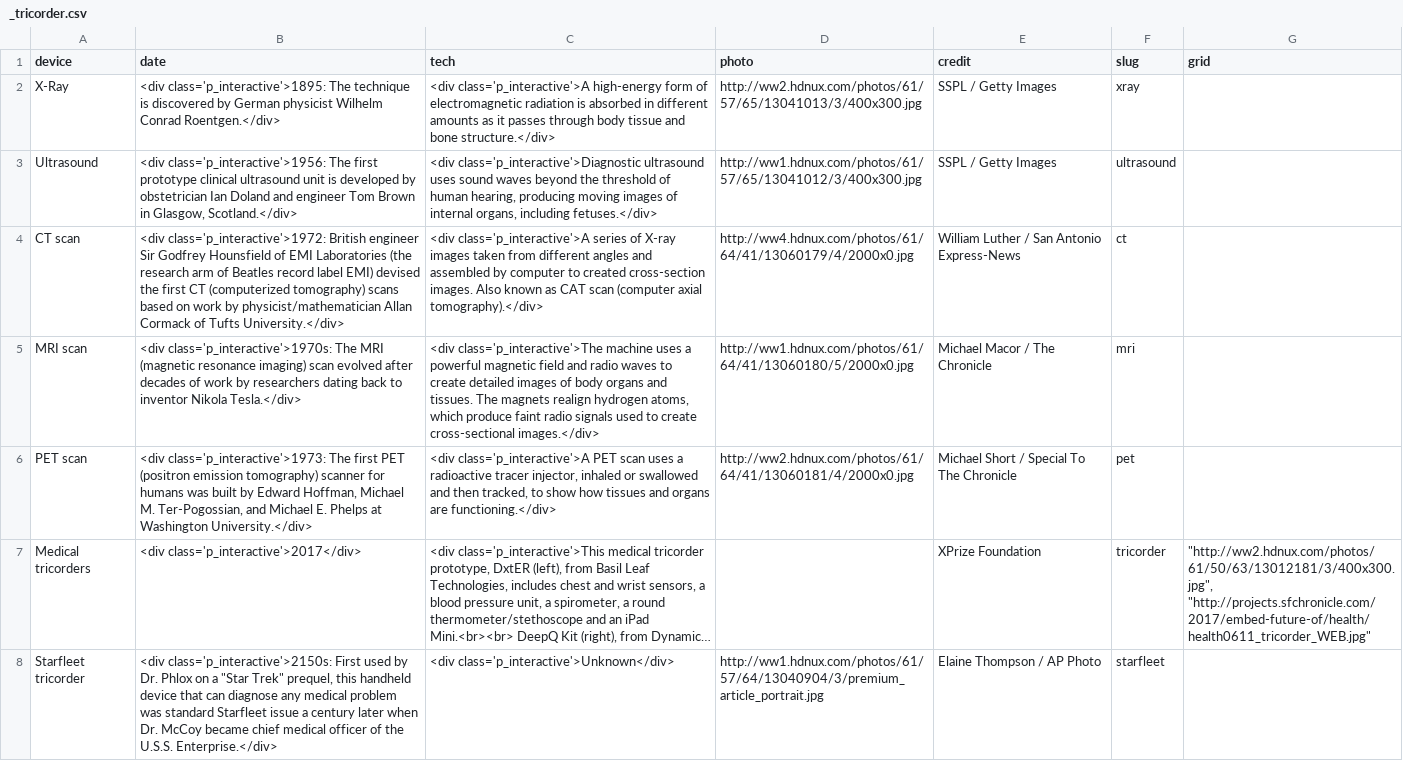
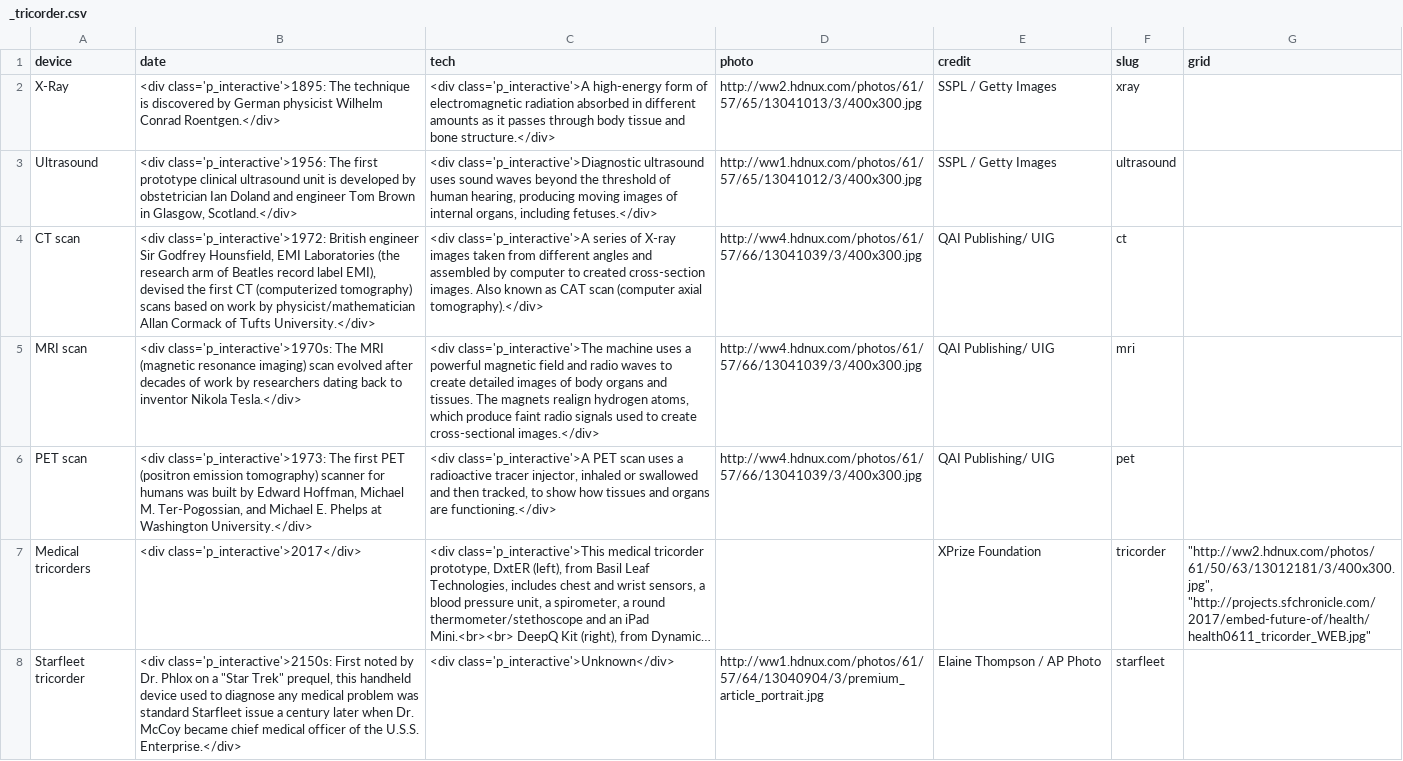
Before and after one commit to sfchronicle/future-of-health, a CSV file: data/_tricorder.csv, drawn as a sheet; long unchanged cells end in …; the diff names each change by its address in the sheet, - before the commit and + after, or states it on an @@ line.

Commit message:
must have modified the data sometime and forgotten to push

```diff
--- a/data/_tricorder.csv
+++ b/data/_tricorder.csv
-C2 (tech): …electromagnetic radiation is absorbed in…
+C2 (tech): …electromagnetic radiation absorbed in…
-B4 (date): …Sir Godfrey Hounsfield of EMI Laboratories (the research arm of Beatles record label EMI) devised the…
+B4 (date): …Sir Godfrey Hounsfield, EMI Laboratories (the research arm of Beatles record label EMI), devised the…
-D4 (photo): http://ww4.hdnux.com/photos/61/64/41/13060179/4/2000x0.jpg
+D4 (photo): http://ww4.hdnux.com/photos/61/57/66/13041039/3/400x300.jpg
-E4 (credit): William Luther / San Antonio Express-News
+E4 (credit): QAI Publishing/ UIG
-D5 (photo): http://ww1.hdnux.com/photos/61/64/41/13060180/5/2000x0.jpg
+D5 (photo): http://ww4.hdnux.com/photos/61/57/66/13041039/3/400x300.jpg
-E5 (credit): Michael Macor / The Chronicle
+E5 (credit): QAI Publishing/ UIG
-D6 (photo): http://ww2.hdnux.com/photos/61/64/41/13060181/4/2000x0.jpg
+D6 (photo): http://ww4.hdnux.com/photos/61/57/66/13041039/3/400x300.jpg
-E6 (credit): Michael Short / Special To The Chronicle
+E6 (credit): QAI Publishing/ UIG
-B8 (date): …class='p_interactive'>2150s: First used by Dr. Phlox on a "Star Trek" prequel, this handheld device that can diagnose any…
+B8 (date): …class='p_interactive'>2150s: First noted by Dr. Phlox on a "Star Trek" prequel, this handheld device used to diagnose any…
```
